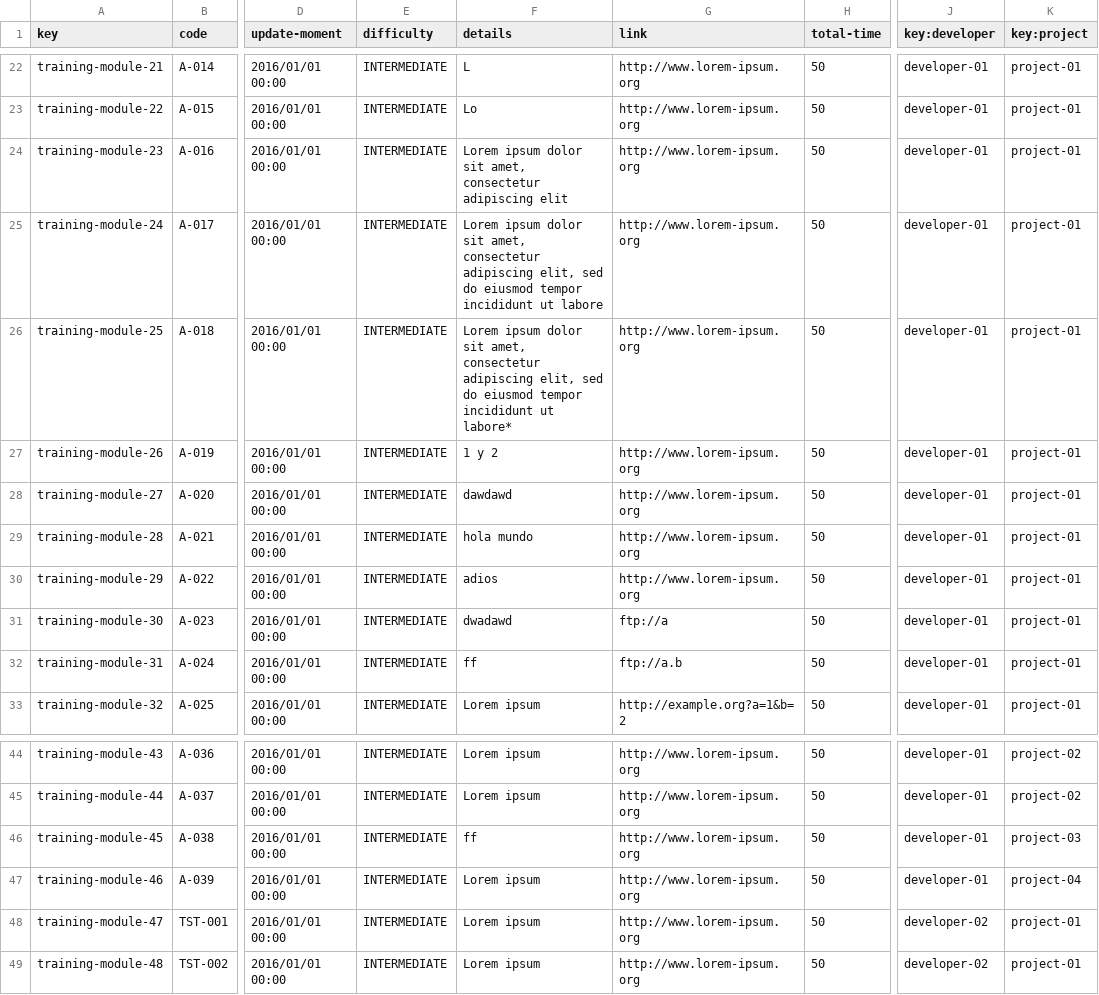
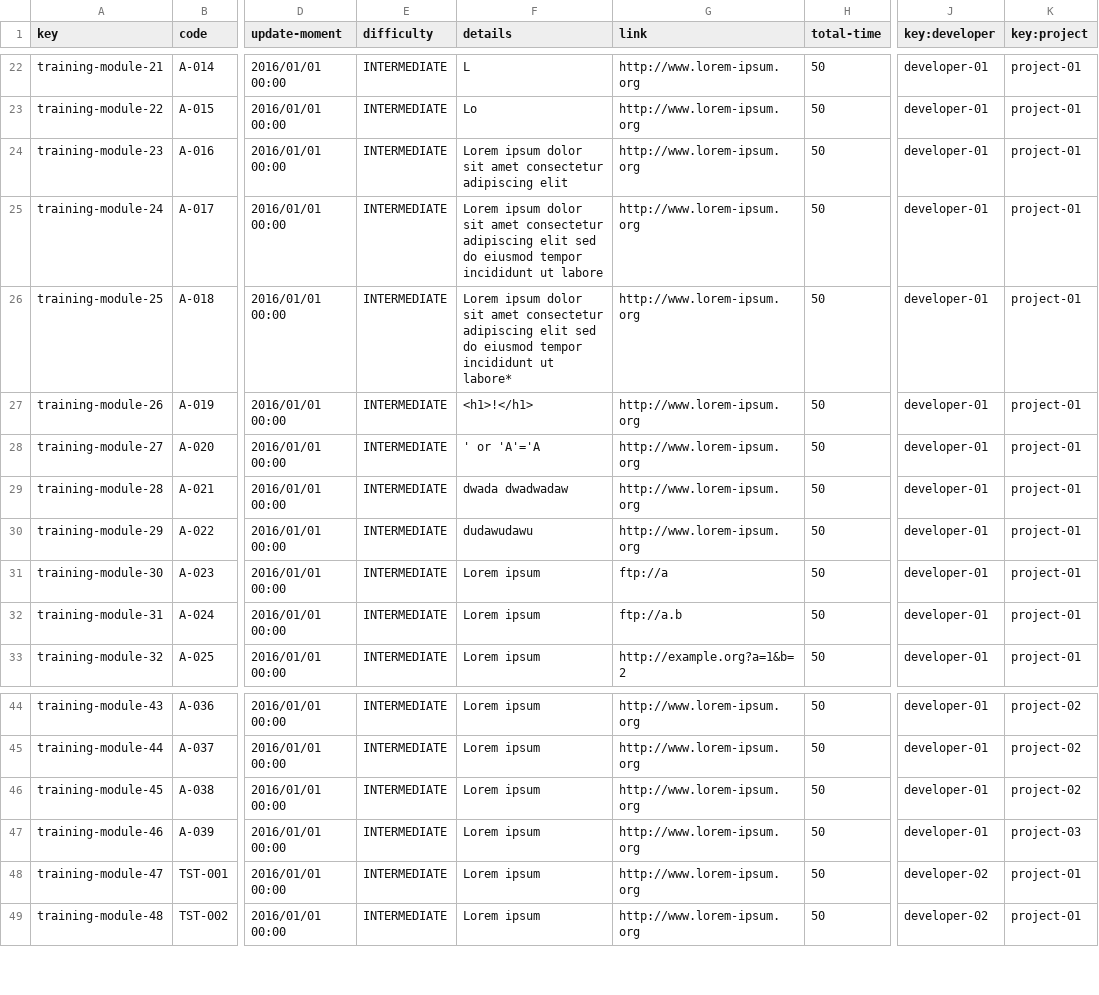
Before and after one commit to pabalcber/C3.039-Acme-SF, a CSV file: src/main/webapp/WEB-INF/resources/sample-data/training-module.csv, drawn as a sheet; only a part is shown, gaps mark what is left out; the diff names each change by its address in the sheet, - before the commit and + after, or states it on an @@ line.

```diff
--- a/src/main/webapp/WEB-INF/resources/sample-data/training-module.csv
+++ b/src/main/webapp/WEB-INF/resources/sample-data/training-module.csv
-F24 (details): …dolor sit amet, consectetur adipiscing…
+F24 (details): …dolor sit amet consectetur adipiscing…
-F25 (details): …dolor sit amet, consectetur adipiscing elit, sed do…
+F25 (details): …dolor sit amet consectetur adipiscing elit sed do…
-F26 (details): …dolor sit amet, consectetur adipiscing elit, sed do…
+F26 (details): …dolor sit amet consectetur adipiscing elit sed do…
-F27 (details): 1 y 2
+F27 (details): <h1>!</h1>
-F28 (details): dawdawd
+F28 (details): ' or 'A'='A
-F29 (details): hola mundo
+F29 (details): dwada dwadwadaw
-F30 (details): adios
+F30 (details): dudawudawu
-F31 (details): dwadawd
+F31 (details): Lorem ipsum
-F32 (details): ff
+F32 (details): Lorem ipsum
-F46 (details): ff
+F46 (details): Lorem ipsum
-K46 (key:project): project-03
+K46 (key:project): project-02
-K47 (key:project): project-04
+K47 (key:project): project-03
```
Also changed, not shown: 14 other files.
